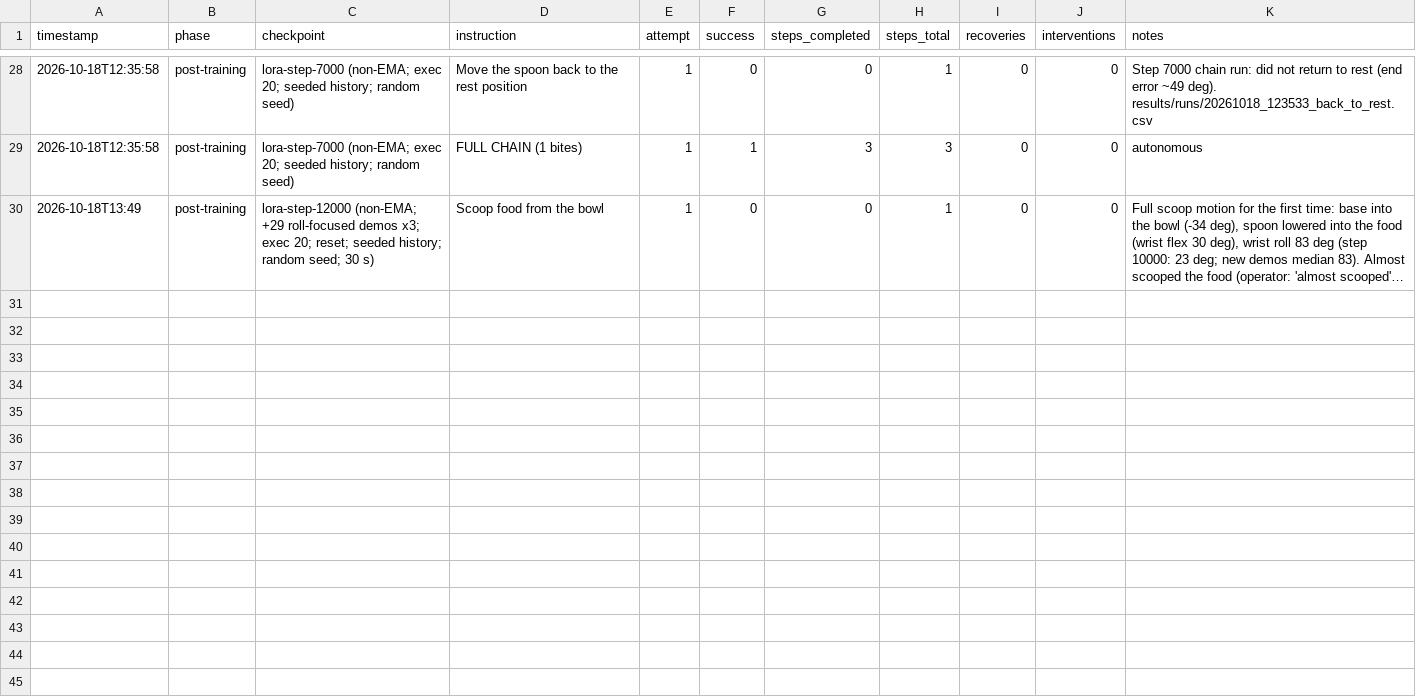
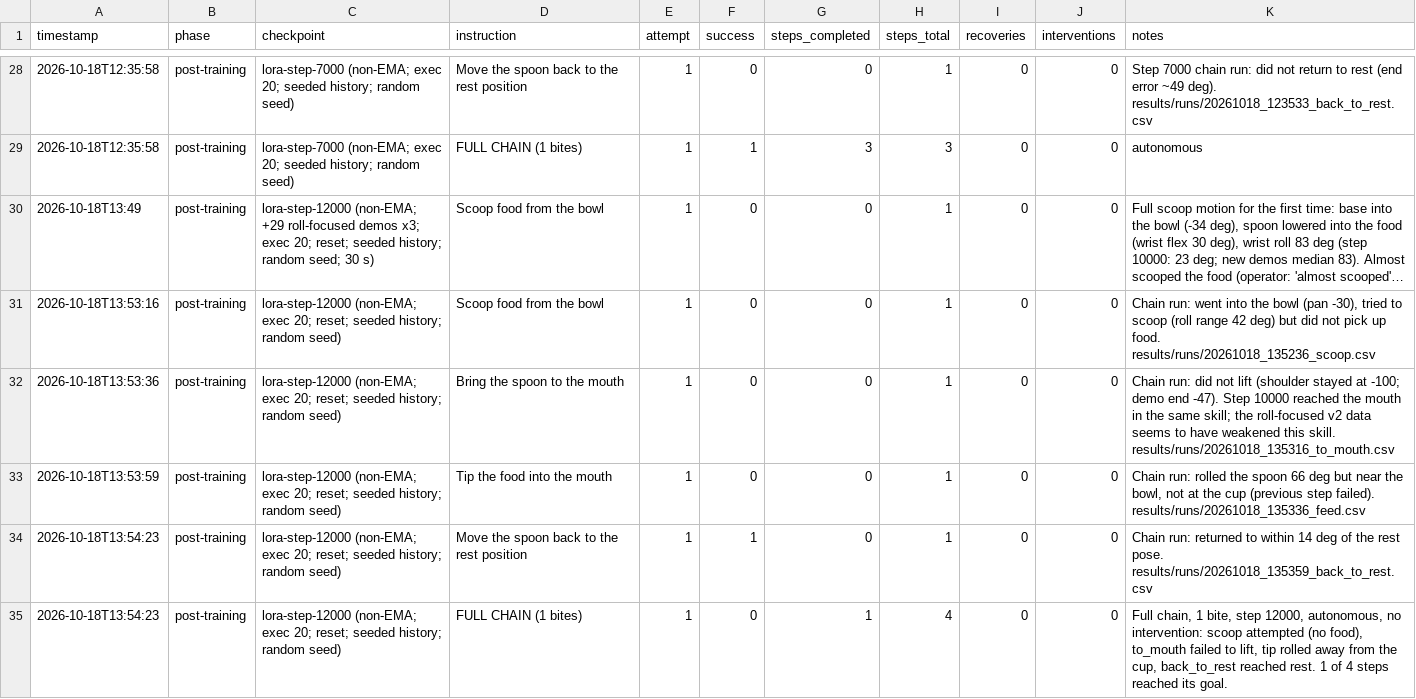
Before and after one commit to tanu817/korora, a CSV file: results/log.csv, drawn as a sheet; only a part is shown, gaps mark what is left out; long unchanged cells end in …; the diff names each change by its address in the sheet, - before the commit and + after, or states it on an @@ line.

```diff
--- a/results/log.csv
+++ b/results/log.csv
+row 31: 2026-10-18T13:53:16 | post-training | lora-step-12000 (non-EMA; exec 20; reset; seeded history; random seed) | Scoop food from the bowl | 1 | 0 | 0 | 1 | 0 | 0 | Chain run: went into the bowl (pan -30), tried to scoop (roll range 42 deg) but did not pick up food. results/runs/20261018_135236_scoop.csv
+row 32: 2026-10-18T13:53:36 | post-training | lora-step-12000 (non-EMA; exec 20; reset; seeded history; random seed) | Bring the spoon to the mouth | 1 | 0 | 0 | 1 | 0 | 0 | Chain run: did not lift (shoulder stayed at -100; demo end -47). Step 10000 reached the mouth in the same skill; the roll-focused v2 data seems to have weakened this skill. results/runs/20261018_135316_to_mouth.csv
+row 33: 2026-10-18T13:53:59 | post-training | lora-step-12000 (non-EMA; exec 20; reset; seeded history; random seed) | Tip the food into the mouth | 1 | 0 | 0 | 1 | 0 | 0 | Chain run: rolled the spoon 66 deg but near the bowl, not at the cup (previous step failed). results/runs/20261018_135336_feed.csv
+row 34: 2026-10-18T13:54:23 | post-training | lora-step-12000 (non-EMA; exec 20; reset; seeded history; random seed) | Move the spoon back to the rest position | 1 | 1 | 0 | 1 | 0 | 0 | Chain run: returned to within 14 deg of the rest pose. results/runs/20261018_135359_back_to_rest.csv
+row 35: 2026-10-18T13:54:23 | post-training | lora-step-12000 (non-EMA; exec 20; reset; seeded history; random seed) | FULL CHAIN (1 bites) | 1 | 0 | 1 | 4 | 0 | 0 | Full chain, 1 bite, step 12000, autonomous, no intervention: scoop attempted (no food), to_mouth failed to lift, tip rolled away from the cup, back_to_rest reached rest. 1 of 4 steps reached its goal.
```
Also changed, not shown: 4 other files.
